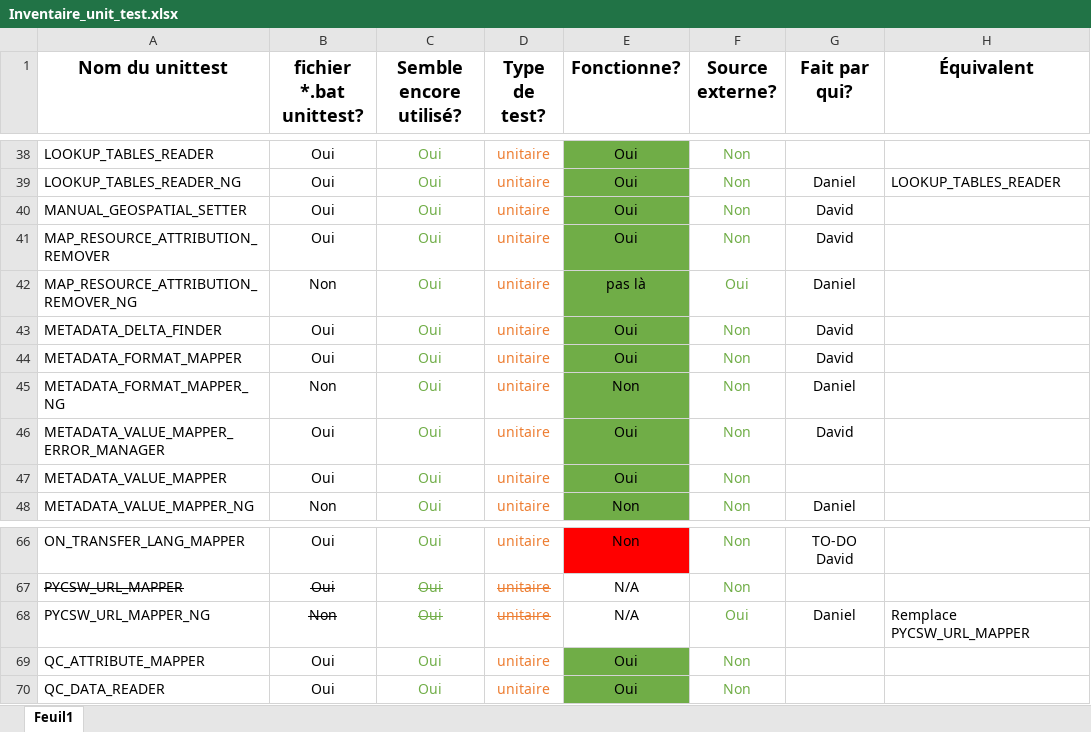
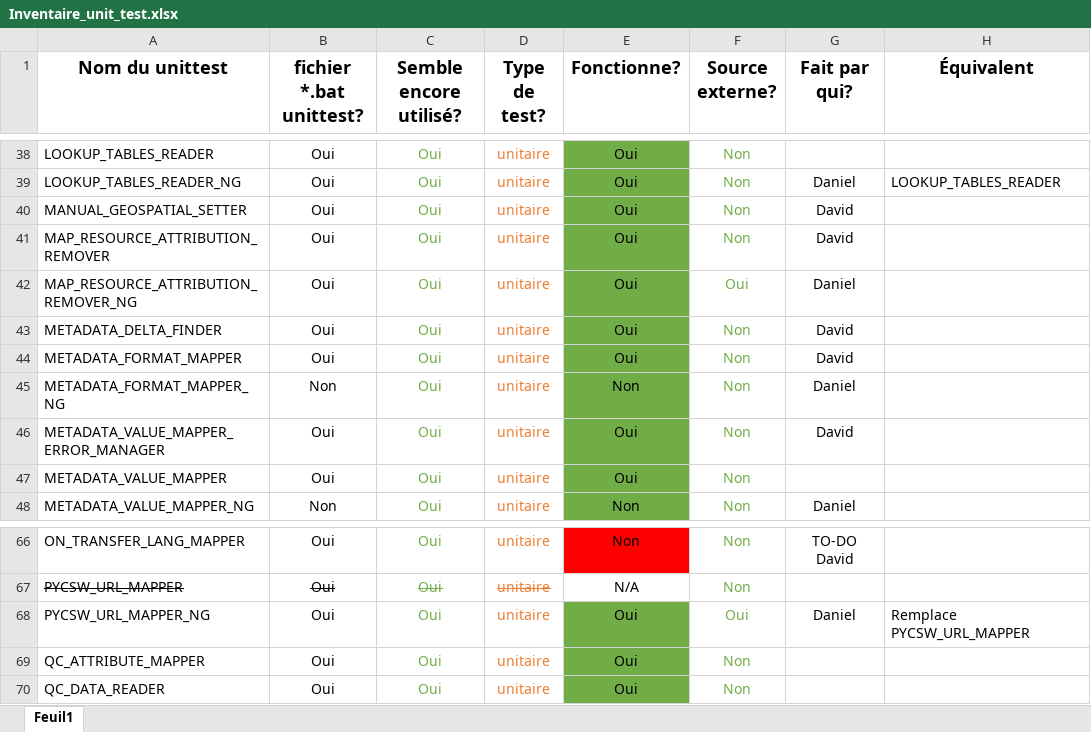
Before and after one commit to federal-geospatial-platform/fgp-metadata-proxy, an Excel workbook: FME_files/UNIT_TESTS/Inventaire_unit_test.xlsx, sheet Feuil1, drawn as a sheet; only a part is shown, gaps mark what is left out; values as stored, in another font and other column widths than the file's, no borders; conditional formats not drawn; the diff names each change by its address in the sheet, - before the commit and + after, or states it on an @@ line.

Commit message:
Update the MAP_RESOURCE_ATTRIBUTION_REMOVER
Add the Design pattern.
Add the metric test.

```diff
--- a/FME_files/UNIT_TESTS/Inventaire_unit_test.xlsx (sheet Feuil1)
+++ b/FME_files/UNIT_TESTS/Inventaire_unit_test.xlsx (sheet Feuil1)
-B42 (fichier *.bat unittest?): Non
+B42 (fichier *.bat unittest?): Oui
-E42 (Fonctionne?): pas là
+E42 (Fonctionne?): Oui
-B68 (fichier *.bat unittest?): Non
+B68 (fichier *.bat unittest?): Oui
-B68:D68 strikethrough: on
+B68:D68 strikethrough: off
-E68 (Fonctionne?): N/A
+E68 (Fonctionne?): Oui
-E68 fill: none
+E68 fill: #70AD47
```
Also changed, not shown: 24 other files.
